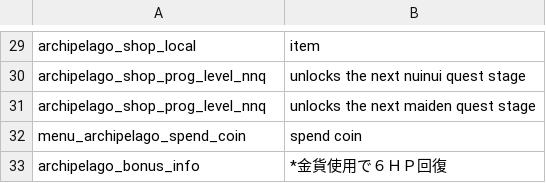
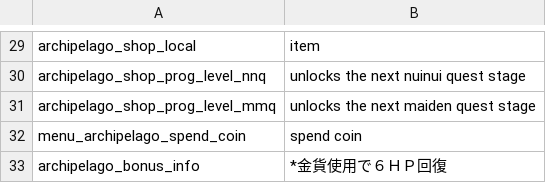
Before and after one commit to StellatedCUBE/NuinuiArchipelago, a CSV file: ClientPlugin/asset/ja.csv, drawn as a sheet; only a part is shown, gaps mark what is left out.

```diff
--- a/ClientPlugin/asset/ja.csv
+++ b/ClientPlugin/asset/ja.csv
@@ -30,3 +30,3 @@ archipelago_shop_local,item
 archipelago_shop_prog_level_nnq,unlocks the next nuinui quest stage
-archipelago_shop_prog_level_nnq,unlocks the next maiden quest stage
+archipelago_shop_prog_level_mmq,unlocks the next maiden quest stage
 menu_archipelago_spend_coin,spend coin
```
Also changed, not shown: ClientPlugin/asset/en.csv, 5 other files.
